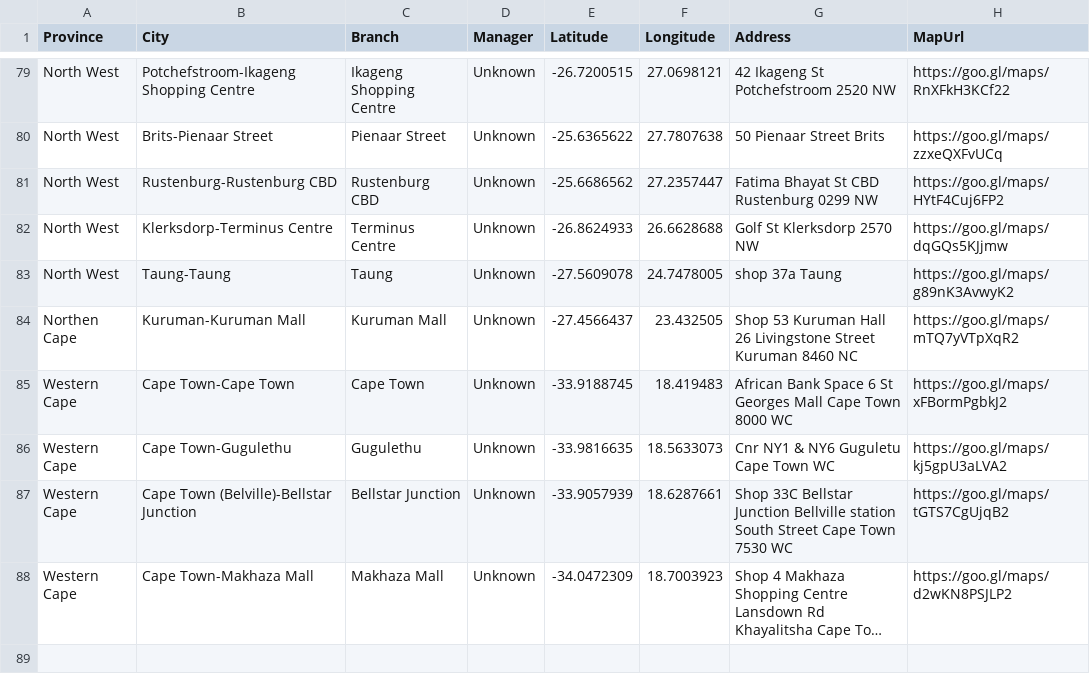
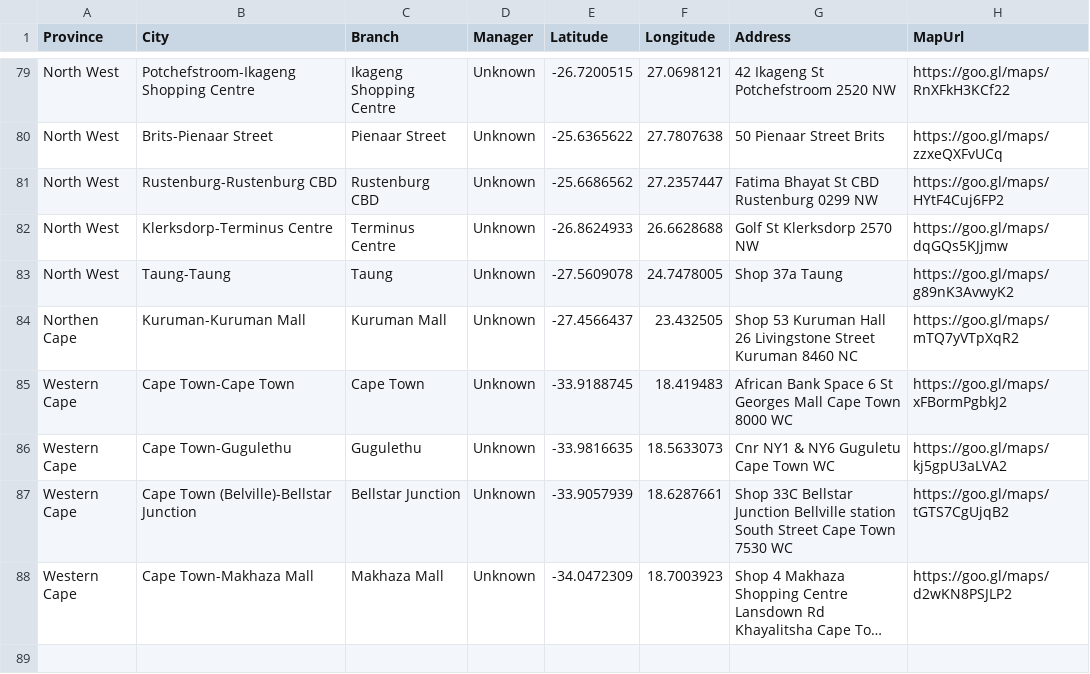
Before and after one commit to GertJMyburgh/branchlocator, a CSV file: database/Hollard Branch CSV Data 20170312 0925 Draft.csv, drawn as a sheet; only a part is shown, gaps mark what is left out; long unchanged cells end in ….

Commit message:
Added a few spreadsheets with branch data from Victor.

```diff
--- a/database/Hollard Branch CSV Data 20170312 0925 Draft.csv
+++ b/database/Hollard Branch CSV Data 20170312 0925 Draft.csv
@@ -82,3 +82,3 @@ North West,Rustenburg-Rustenburg CBD,Rustenburg CBD,Unknown,-25.6686562,27.23574
 North West,Klerksdorp-Terminus Centre,Terminus Centre,Unknown,-26.8624933,26.6628688,Golf St Klerksdorp 2570 NW,https://goo.gl/maps/dqGQs5KJjmw
-North West,Taung-Taung,Taung,Unknown,-27.5609078,24.7478005,shop 37a Taung,https://goo.gl/maps/g89nK3AvwyK2
+North West,Taung-Taung,Taung,Unknown,-27.5609078,24.7478005,Shop 37a Taung,https://goo.gl/maps/g89nK3AvwyK2
 Northen Cape,Kuruman-Kuruman Mall,Kuruman Mall,Unknown,-27.4566437,23.432505,Shop 53 Kuruman Hall 26 Livingstone Street Kuruman 8460 NC,https://goo.gl/maps/mTQ7yVTpXqR2
```
Also changed, not shown: 5 other files.
